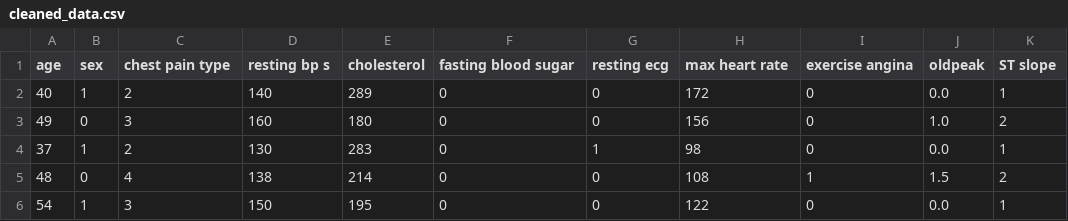
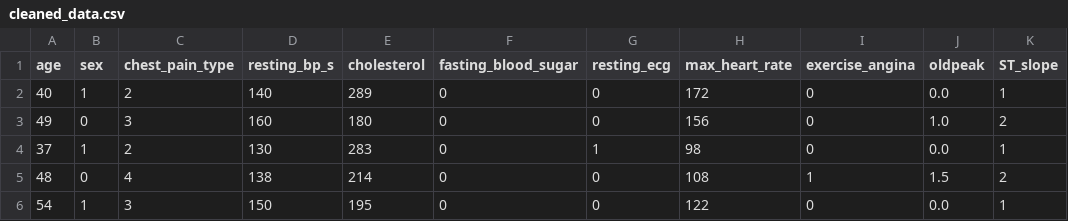
Before and after one commit to GingerAvalanche/project-4, a CSV file: Datasets/cleaned_data.csv, drawn as a sheet; only a part is shown; the diff names each change by its address in the sheet, - before the commit and + after, or states it on an @@ line.

Commit message:
renamed columns

```diff
--- a/Datasets/cleaned_data.csv
+++ b/Datasets/cleaned_data.csv
-C1: chest pain type
+C1: chest_pain_type
-D1: resting bp s
+D1: resting_bp_s
-F1: fasting blood sugar
+F1: fasting_blood_sugar
-G1: resting ecg
+G1: resting_ecg
-H1: max heart rate
+H1: max_heart_rate
-I1: exercise angina
+I1: exercise_angina
-K1: ST slope
+K1: ST_slope
```
Also changed, not shown: 1 other file.
